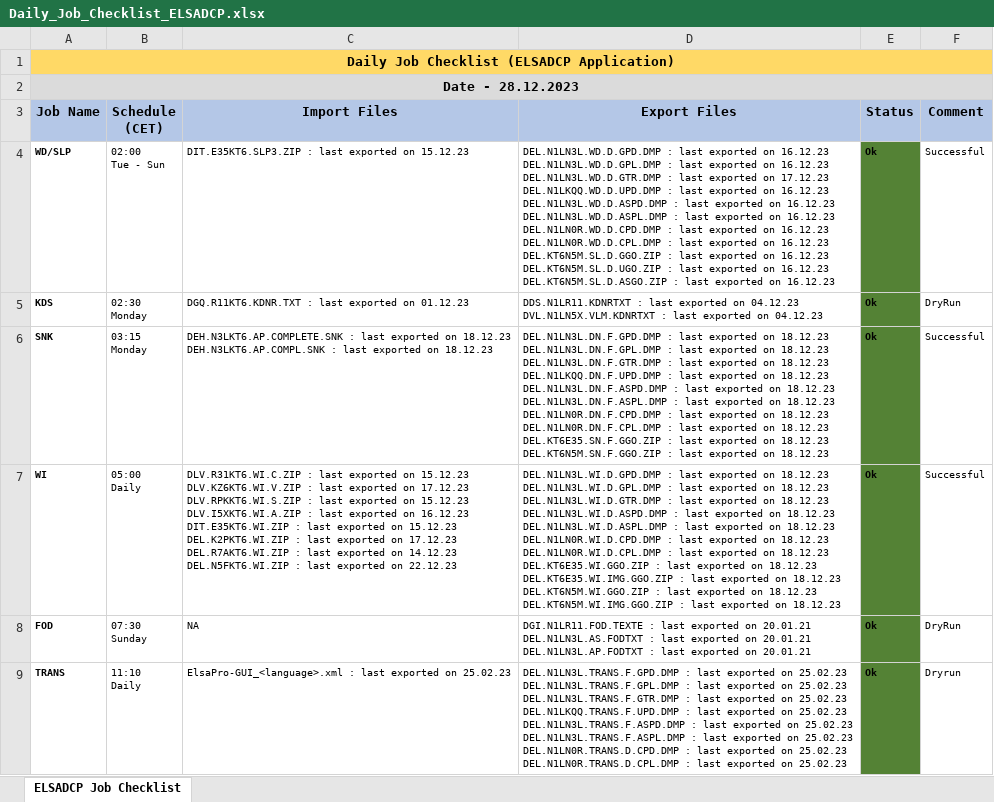
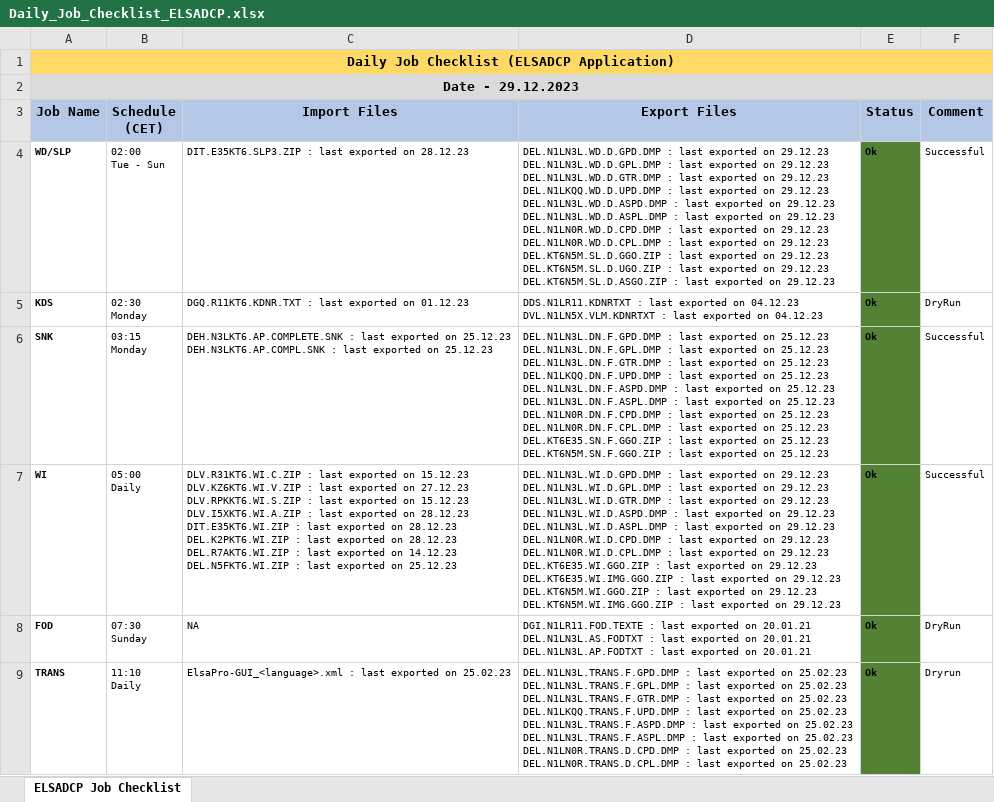
Before and after one commit to mayurcodify/Python_for_Begineers, an Excel workbook: Daily_Job_Checklist_ELSADCP.xlsx, sheet ELSADCP Job Checklist, drawn as a sheet; only a part is shown; values as stored, in another font and other column widths than the file's, no borders; ↵ is a line break in a cell; the diff covers the shown part only; the diff names each change by its address in the sheet, - before the commit and + after, or states it on an @@ line.

Commit message:
Updated on 29.12.23 12:55

```diff
--- a/Daily_Job_Checklist_ELSADCP.xlsx (sheet ELSADCP Job Checklist)
+++ b/Daily_Job_Checklist_ELSADCP.xlsx (sheet ELSADCP Job Checklist)
-A2 (Job Name): Date - 28.12.2023
+A2 (Job Name): Date - 29.12.2023
-C4 (Import Files): …exported on 15.12.23
+C4 (Import Files): …exported on 28.12.23
-D4 (Export Files): …exported on 16.12.23 ↵ DEL.N1LN3L.WD.D.GPL.DMP : last exported on 16.12.23 ↵ DEL.N1LN3L.WD.D.GTR.DMP : last exported on 17.12.23 ↵ DEL.N1LKQQ.WD.D.UPD.DMP : last exported on 16.12.23 ↵ DEL.N1LN3L.WD.D.ASPD.DMP : last exported on 16.12.23 ↵ DEL.N1LN3L.WD.D.ASPL.DMP : last exported on 16.12.23 ↵ DEL.N1LN0R.WD.D.CPD.DMP : last exported on 16.12.23 ↵ DEL.N1LN0R.WD.D.CPL.DMP : last exported on 16.12.23 ↵ DEL.KT6N5M.SL.D.GGO.ZIP : last exported on 16.12.23 ↵ DEL.KT6N5M.SL.D.UGO.ZIP : last exported on 16.12.23 ↵ DEL.KT6N5M.SL.D.ASGO.ZIP : last exported on 16.12.23
+D4 (Export Files): …exported on 29.12.23 ↵ DEL.N1LN3L.WD.D.GPL.DMP : last exported on 29.12.23 ↵ DEL.N1LN3L.WD.D.GTR.DMP : last exported on 29.12.23 ↵ DEL.N1LKQQ.WD.D.UPD.DMP : last exported on 29.12.23 ↵ DEL.N1LN3L.WD.D.ASPD.DMP : last exported on 29.12.23 ↵ DEL.N1LN3L.WD.D.ASPL.DMP : last exported on 29.12.23 ↵ DEL.N1LN0R.WD.D.CPD.DMP : last exported on 29.12.23 ↵ DEL.N1LN0R.WD.D.CPL.DMP : last exported on 29.12.23 ↵ DEL.KT6N5M.SL.D.GGO.ZIP : last exported on 29.12.23 ↵ DEL.KT6N5M.SL.D.UGO.ZIP : last exported on 29.12.23 ↵ DEL.KT6N5M.SL.D.ASGO.ZIP : last exported on 29.12.23
-C6 (Import Files): …exported on 18.12.23 ↵ DEH.N3LKT6.AP.COMPL.SNK : last exported on 18.12.23
+C6 (Import Files): …exported on 25.12.23 ↵ DEH.N3LKT6.AP.COMPL.SNK : last exported on 25.12.23
-D6 (Export Files): …exported on 18.12.23 ↵ DEL.N1LN3L.DN.F.GPL.DMP : last exported on 18.12.23 ↵ DEL.N1LN3L.DN.F.GTR.DMP : last exported on 18.12.23 ↵ DEL.N1LKQQ.DN.F.UPD.DMP : last exported on 18.12.23 ↵ DEL.N1LN3L.DN.F.ASPD.DMP : last exported on 18.12.23 ↵ DEL.N1LN3L.DN.F.ASPL.DMP : last exported on 18.12.23 ↵ DEL.N1LN0R.DN.F.CPD.DMP : last exported on 18.12.23 ↵ DEL.N1LN0R.DN.F.CPL.DMP : last exported on 18.12.23 ↵ DEL.KT6E35.SN.F.GGO.ZIP : last exported on 18.12.23 ↵ DEL.KT6N5M.SN.F.GGO.ZIP : last exported on 18.12.23
+D6 (Export Files): …exported on 25.12.23 ↵ DEL.N1LN3L.DN.F.GPL.DMP : last exported on 25.12.23 ↵ DEL.N1LN3L.DN.F.GTR.DMP : last exported on 25.12.23 ↵ DEL.N1LKQQ.DN.F.UPD.DMP : last exported on 25.12.23 ↵ DEL.N1LN3L.DN.F.ASPD.DMP : last exported on 25.12.23 ↵ DEL.N1LN3L.DN.F.ASPL.DMP : last exported on 25.12.23 ↵ DEL.N1LN0R.DN.F.CPD.DMP : last exported on 25.12.23 ↵ DEL.N1LN0R.DN.F.CPL.DMP : last exported on 25.12.23 ↵ DEL.KT6E35.SN.F.GGO.ZIP : last exported on 25.12.23 ↵ DEL.KT6N5M.SN.F.GGO.ZIP : last exported on 25.12.23
-C7 (Import Files): …exported on 17.12.23 ↵ DLV.RPKKT6.WI.S.ZIP : last exported on 15.12.23 ↵ DLV.I5XKT6.WI.A.ZIP : last exported on 16.12.23 ↵ DIT.E35KT6.WI.ZIP : last exported on 15.12.23 ↵ DEL.K2PKT6.WI.ZIP : last exported on 17.12.23 ↵ DEL.R7AKT6.WI.ZIP : last exported on 14.12.23 ↵ DEL.N5FKT6.WI.ZIP : last exported on 22.12.23
+C7 (Import Files): …exported on 27.12.23 ↵ DLV.RPKKT6.WI.S.ZIP : last exported on 15.12.23 ↵ DLV.I5XKT6.WI.A.ZIP : last exported on 28.12.23 ↵ DIT.E35KT6.WI.ZIP : last exported on 28.12.23 ↵ DEL.K2PKT6.WI.ZIP : last exported on 28.12.23 ↵ DEL.R7AKT6.WI.ZIP : last exported on 14.12.23 ↵ DEL.N5FKT6.WI.ZIP : last exported on 25.12.23
-D7 (Export Files): …exported on 18.12.23 ↵ DEL.N1LN3L.WI.D.GPL.DMP : last exported on 18.12.23 ↵ DEL.N1LN3L.WI.D.GTR.DMP : last exported on 18.12.23 ↵ DEL.N1LN3L.WI.D.ASPD.DMP : last exported on 18.12.23 ↵ DEL.N1LN3L.WI.D.ASPL.DMP : last exported on 18.12.23 ↵ DEL.N1LN0R.WI.D.CPD.DMP : last exported on 18.12.23 ↵ DEL.N1LN0R.WI.D.CPL.DMP : last exported on 18.12.23 ↵ DEL.KT6E35.WI.GGO.ZIP : last exported on 18.12.23 ↵ DEL.KT6E35.WI.IMG.GGO.ZIP : last exported on 18.12.23 ↵ DEL.KT6N5M.WI.GGO.ZIP : last exported on 18.12.23 ↵ DEL.KT6N5M.WI.IMG.GGO.ZIP : last exported on 18.12.23
+D7 (Export Files): …exported on 29.12.23 ↵ DEL.N1LN3L.WI.D.GPL.DMP : last exported on 29.12.23 ↵ DEL.N1LN3L.WI.D.GTR.DMP : last exported on 29.12.23 ↵ DEL.N1LN3L.WI.D.ASPD.DMP : last exported on 29.12.23 ↵ DEL.N1LN3L.WI.D.ASPL.DMP : last exported on 29.12.23 ↵ DEL.N1LN0R.WI.D.CPD.DMP : last exported on 29.12.23 ↵ DEL.N1LN0R.WI.D.CPL.DMP : last exported on 29.12.23 ↵ DEL.KT6E35.WI.GGO.ZIP : last exported on 29.12.23 ↵ DEL.KT6E35.WI.IMG.GGO.ZIP : last exported on 29.12.23 ↵ DEL.KT6N5M.WI.GGO.ZIP : last exported on 29.12.23 ↵ DEL.KT6N5M.WI.IMG.GGO.ZIP : last exported on 29.12.23
```
Also changed, not shown: 24 edited cells elsewhere in this sheet.
